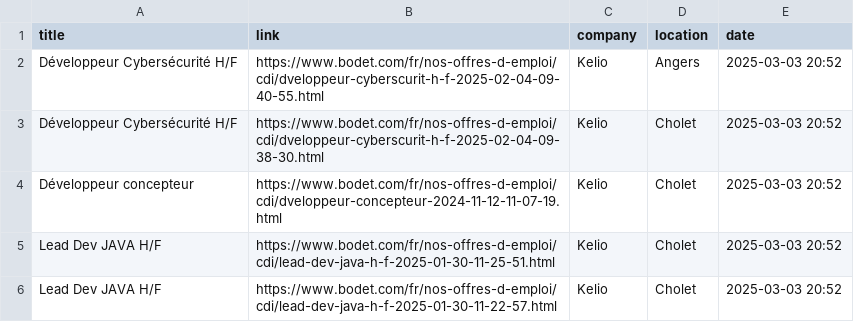
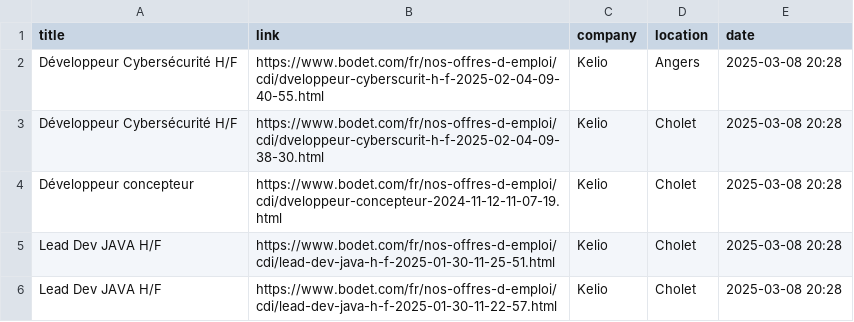
Before and after one commit to YohannHommet/Kelio_scraper, a CSV file: data/jobs.csv, drawn as a sheet.

```diff
--- a/data/jobs.csv
+++ b/data/jobs.csv
@@ -1,6 +1,6 @@
 title,link,company,location,date
-Développeur Cybersécurité H/F,https://www.bodet.com/fr/nos-offres-d-emploi/cdi/dveloppeur-cyberscurit-h-f-2025-02-04-09-40-55.html,Kelio,Angers,2025-03-03 20:52
-Développeur Cybersécurité H/F,https://www.bodet.com/fr/nos-offres-d-emploi/cdi/dveloppeur-cyberscurit-h-f-2025-02-04-09-38-30.html,Kelio,Cholet,2025-03-03 20:52
-Développeur concepteur,https://www.bodet.com/fr/nos-offres-d-emploi/cdi/dveloppeur-concepteur-2024-11-12-11-07-19.html,Kelio,Cholet,2025-03-03 20:52
-Lead Dev JAVA H/F,https://www.bodet.com/fr/nos-offres-d-emploi/cdi/lead-dev-java-h-f-2025-01-30-11-25-51.html,Kelio,Cholet,2025-03-03 20:52
-Lead Dev JAVA H/F,https://www.bodet.com/fr/nos-offres-d-emploi/cdi/lead-dev-java-h-f-2025-01-30-11-22-57.html,Kelio,Cholet,2025-03-03 20:52
+Développeur Cybersécurité H/F,https://www.bodet.com/fr/nos-offres-d-emploi/cdi/dveloppeur-cyberscurit-h-f-2025-02-04-09-40-55.html,Kelio,Angers,2025-03-08 20:28
+Développeur Cybersécurité H/F,https://www.bodet.com/fr/nos-offres-d-emploi/cdi/dveloppeur-cyberscurit-h-f-2025-02-04-09-38-30.html,Kelio,Cholet,2025-03-08 20:28
+Développeur concepteur,https://www.bodet.com/fr/nos-offres-d-emploi/cdi/dveloppeur-concepteur-2024-11-12-11-07-19.html,Kelio,Cholet,2025-03-08 20:28
+Lead Dev JAVA H/F,https://www.bodet.com/fr/nos-offres-d-emploi/cdi/lead-dev-java-h-f-2025-01-30-11-25-51.html,Kelio,Cholet,2025-03-08 20:28
+Lead Dev JAVA H/F,https://www.bodet.com/fr/nos-offres-d-emploi/cdi/lead-dev-java-h-f-2025-01-30-11-22-57.html,Kelio,Cholet,2025-03-08 20:28
```
Also changed, not shown: 8 other files.
